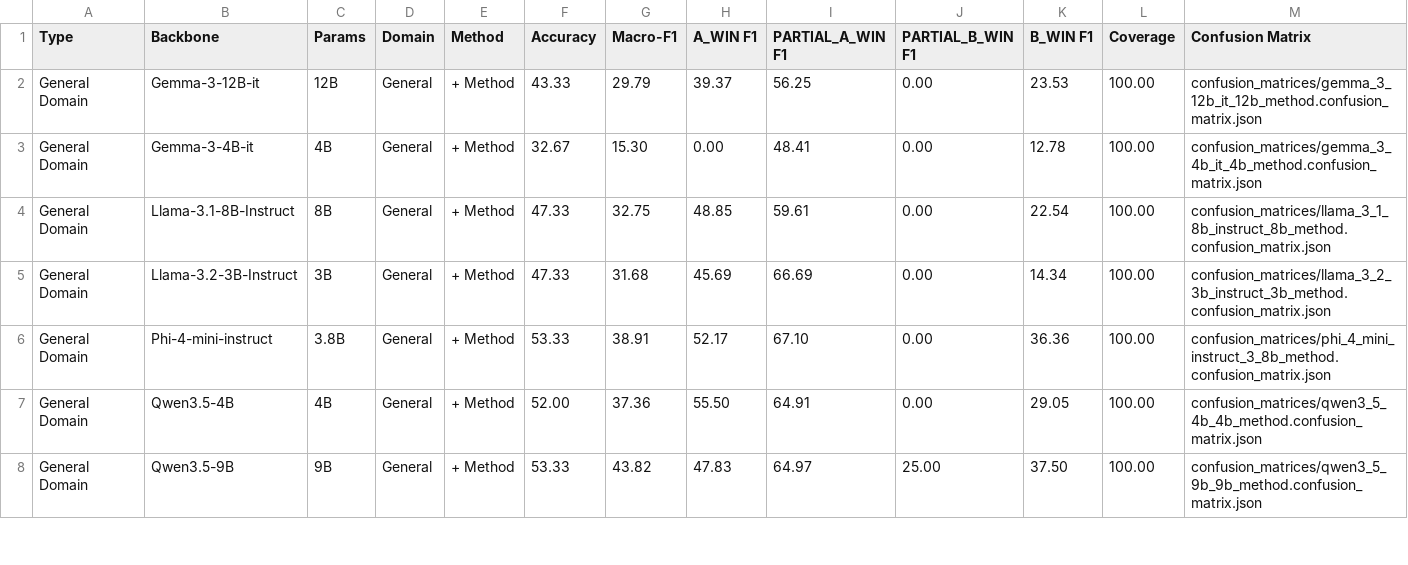
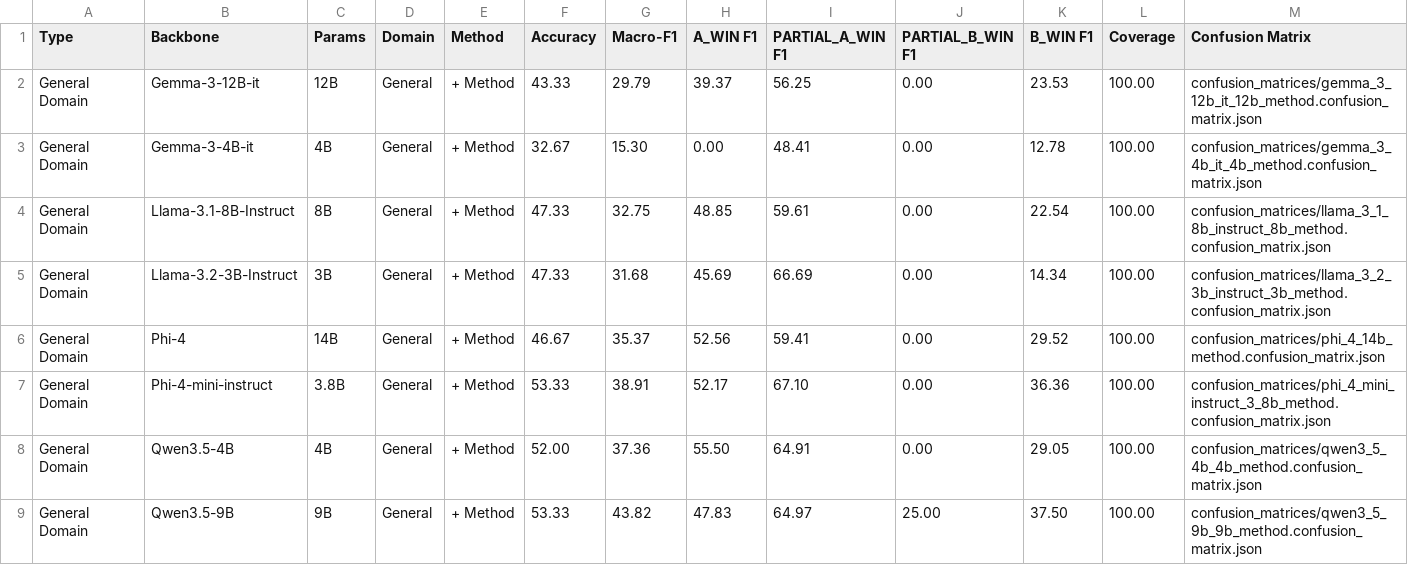
Before and after one commit to ThanhHungCS/AgentUIT_at_ALQAC2026, a CSV file: result/tables/ablation_study.csv, drawn as a sheet; only a part is shown; the diff names each change by its address in the sheet, - before the commit and + after, or states it on an @@ line.

```diff
--- a/result/tables/ablation_study.csv
+++ b/result/tables/ablation_study.csv
+row 6: General Domain | Phi-4 | 14B | General | + Method | 46.67 | 35.37 | 52.56 | 59.41 | 0.00 | 29.52 | 100.00 | confusion_matrices/phi_4_14b_method.confusion_matrix.json
```
Also changed, not shown: result/tables/main_comparison.csv, 51 other files.
